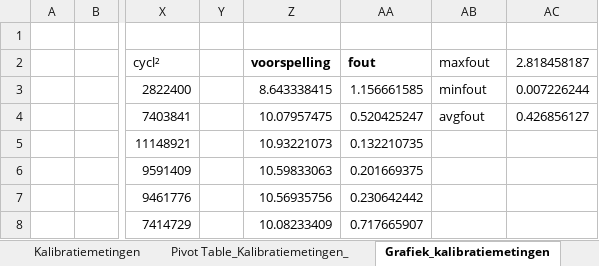
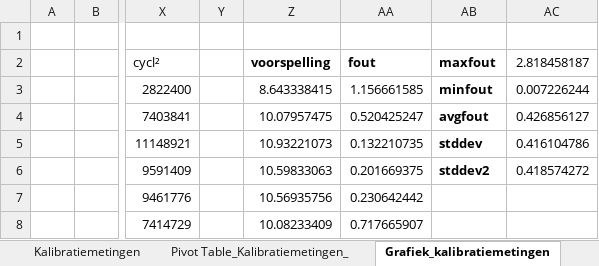
Before and after one commit to RobbertH/Metingen, an Excel workbook: 2016Robbertmetingen.xlsx, sheet Grafiek_kalibratiemetingen, drawn as a sheet; only a part is shown, gaps mark what is left out; values as stored, in another font and other column widths than the file's, no borders; charts and pictures and conditional formats not drawn; the diff names each change by its address in the sheet, - before the commit and + after, or states it on an @@ line.

```diff
--- a/2016Robbertmetingen.xlsx (sheet Grafiek_kalibratiemetingen)
+++ b/2016Robbertmetingen.xlsx (sheet Grafiek_kalibratiemetingen)
-AB2:AB4 bold: off
+AB2:AB4 bold: on
-AB5 (maxfout): (empty)
+AB5 (maxfout): stddev
-AC5 (2.818458187): (empty)
+AC5 (2.818458187): 0.416104786
-AB6 (maxfout): (empty)
+AB6 (maxfout): stddev2
-AC6 (2.818458187): (empty)
+AC6 (2.818458187): 0.418574272
```
Also changed, not shown: sheet Kalibratiemetingen, formulas that keep their value, charts or pictures.
